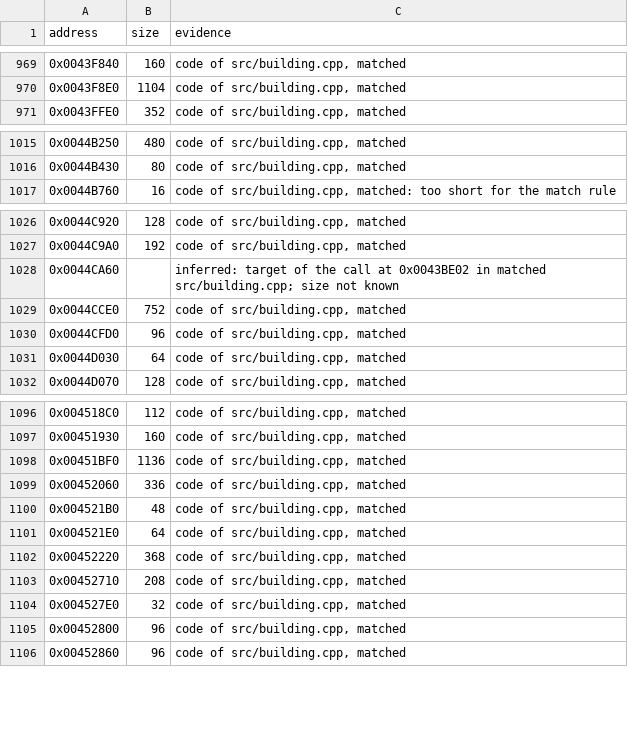
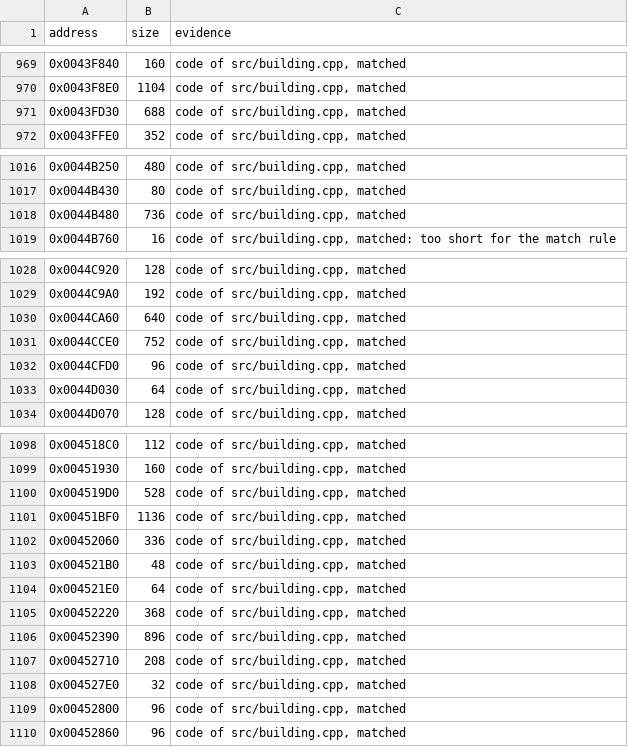
Before and after one commit to meastes/RedAlert2, a CSV file: config/ra2-1.006/functions.csv, drawn as a sheet; only a part is shown, gaps mark what is left out.

Commit message:
Match 5 more building.cpp functions

```diff
--- a/config/ra2-1.006/functions.csv
+++ b/config/ra2-1.006/functions.csv
@@ -970,2 +970,3 @@ address,size,evidence
 0x0043F8E0,1104,"code of src/building.cpp, matched"
+0x0043FD30,688,"code of src/building.cpp, matched"
 0x0043FFE0,352,"code of src/building.cpp, matched"
@@ -1016,2 +1017,3 @@ address,size,evidence
 0x0044B430,80,"code of src/building.cpp, matched"
+0x0044B480,736,"code of src/building.cpp, matched"
 0x0044B760,16,"code of src/building.cpp, matched: too short for the match rule"
@@ -1027,3 +1029,3 @@ address,size,evidence
 0x0044C9A0,192,"code of src/building.cpp, matched"
-0x0044CA60,,"inferred: target of the call at 0x0043BE02 in matched src/building.cpp; size not known"
+0x0044CA60,640,"code of src/building.cpp, matched"
 0x0044CCE0,752,"code of src/building.cpp, matched"
@@ -1097,2 +1099,3 @@ address,size,evidence
 0x00451930,160,"code of src/building.cpp, matched"
+0x004519D0,528,"code of src/building.cpp, matched"
 0x00451BF0,1136,"code of src/building.cpp, matched"
@@ -1102,2 +1105,3 @@ address,size,evidence
 0x00452220,368,"code of src/building.cpp, matched"
+0x00452390,896,"code of src/building.cpp, matched"
 0x00452710,208,"code of src/building.cpp, matched"
```
Also changed, not shown: config/ra2-1.006/modules.csv, 1 other file.
